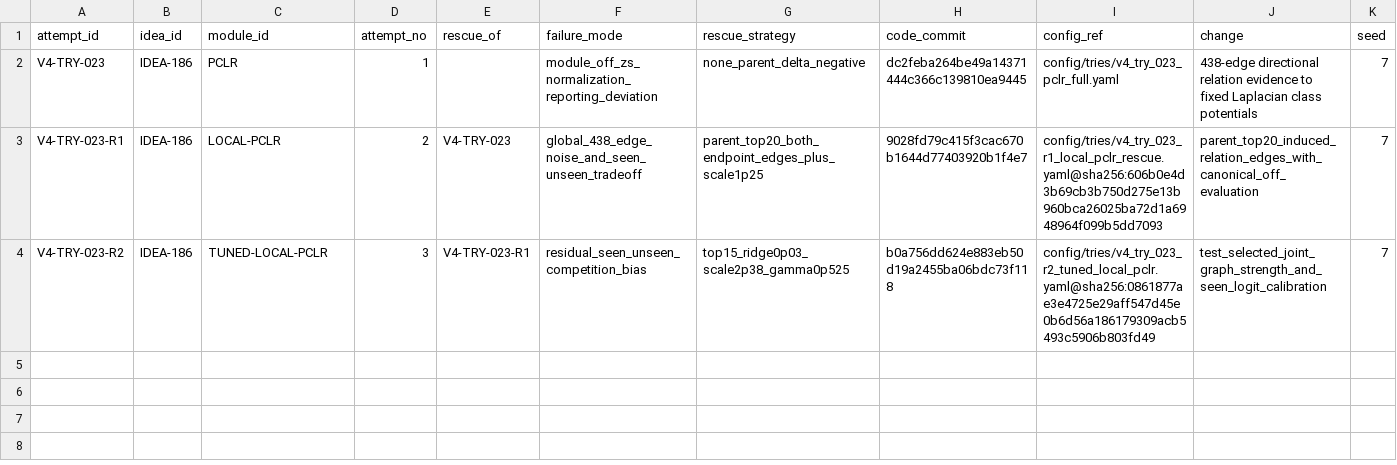
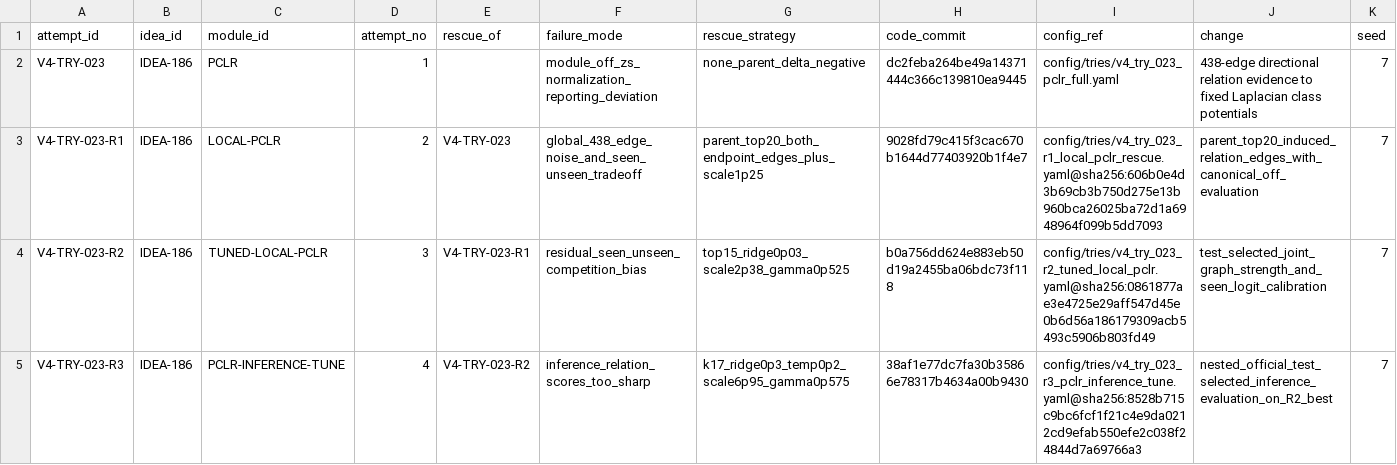
Before and after one commit to GetlotMoney/gzsl-paper, a CSV file: experiments/v4/EXPERIMENT_QUEUE.csv, drawn as a sheet; only a part is shown; rows hold the shown columns only; the diff names each change by its address in the sheet, - before the commit and + after, or states it on an @@ line.

Commit message:
experiment(v4): queue PCLR inference tune

```diff
--- a/experiments/v4/EXPERIMENT_QUEUE.csv
+++ b/experiments/v4/EXPERIMENT_QUEUE.csv
+row 5: V4-TRY-023-R3 | IDEA-186 | PCLR-INFERENCE-TUNE | 4 | V4-TRY-023-R2 | inference_relation_scores_too_sharp | k17_ridge0p3_temp0p2_scale6p95_gamma0p575 | 38af1e77dc7fa30b35866e78317b4634a00b9430 | config/tries/v4_try_023_r3_pclr_inference_tune.yaml@sha256:8528b715c9bc6fcf1f21c4e9da0212cd9efab550efe2c038f24844d7a69766a3 | nested_official_test_selected_inference_evaluation_on_R2_best | 7
```
Also changed, not shown: 1 other file.
